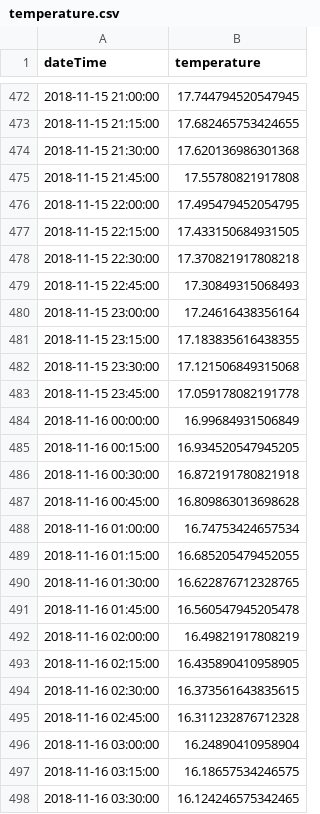
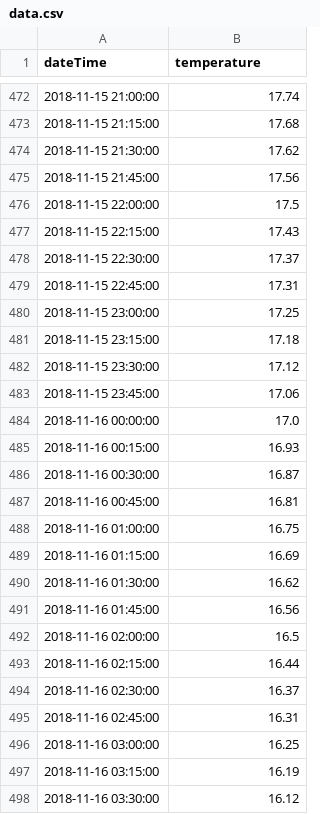
Before and after one commit to bryanhonof/Smart-Systems-Assignment-1, a CSV file: Python/data.csv (was Python/temperature.csv), drawn as a sheet; only a part is shown, gaps mark what is left out; the diff covers the shown part only.

Commit message:
renamed:    Python/temperature.csv -> Python/data.csv 	new file:   Python/exploratory_data_analysis.ipynb 	new file:   Python/get_data.ipynb 	modified:   Python/model_selection.ipynb 	modified:   Python/test_notebook.ipynb

```diff
--- a/Python/temperature.csv
+++ b/Python/data.csv
@@ -472,27 +472,27 @@ dateTime,temperature
-2018-11-15 21:00:00,17.744794520547945
-2018-11-15 21:15:00,17.682465753424655
-2018-11-15 21:30:00,17.620136986301368
-2018-11-15 21:45:00,17.55780821917808
-2018-11-15 22:00:00,17.495479452054795
-2018-11-15 22:15:00,17.433150684931505
-2018-11-15 22:30:00,17.370821917808218
-2018-11-15 22:45:00,17.30849315068493
-2018-11-15 23:00:00,17.24616438356164
-2018-11-15 23:15:00,17.183835616438355
-2018-11-15 23:30:00,17.121506849315068
-2018-11-15 23:45:00,17.059178082191778
-2018-11-16 00:00:00,16.99684931506849
-2018-11-16 00:15:00,16.934520547945205
-2018-11-16 00:30:00,16.872191780821918
-2018-11-16 00:45:00,16.809863013698628
-2018-11-16 01:00:00,16.74753424657534
-2018-11-16 01:15:00,16.685205479452055
-2018-11-16 01:30:00,16.622876712328765
-2018-11-16 01:45:00,16.560547945205478
-2018-11-16 02:00:00,16.49821917808219
-2018-11-16 02:15:00,16.435890410958905
-2018-11-16 02:30:00,16.373561643835615
-2018-11-16 02:45:00,16.311232876712328
-2018-11-16 03:00:00,16.24890410958904
-2018-11-16 03:15:00,16.18657534246575
-2018-11-16 03:30:00,16.124246575342465
+2018-11-15 21:00:00,17.74
+2018-11-15 21:15:00,17.68
+2018-11-15 21:30:00,17.62
+2018-11-15 21:45:00,17.56
+2018-11-15 22:00:00,17.5
+2018-11-15 22:15:00,17.43
+2018-11-15 22:30:00,17.37
+2018-11-15 22:45:00,17.31
+2018-11-15 23:00:00,17.25
+2018-11-15 23:15:00,17.18
+2018-11-15 23:30:00,17.12
+2018-11-15 23:45:00,17.06
+2018-11-16 00:00:00,17.0
+2018-11-16 00:15:00,16.93
+2018-11-16 00:30:00,16.87
+2018-11-16 00:45:00,16.81
+2018-11-16 01:00:00,16.75
+2018-11-16 01:15:00,16.69
+2018-11-16 01:30:00,16.62
+2018-11-16 01:45:00,16.56
+2018-11-16 02:00:00,16.5
+2018-11-16 02:15:00,16.44
+2018-11-16 02:30:00,16.37
+2018-11-16 02:45:00,16.31
+2018-11-16 03:00:00,16.25
+2018-11-16 03:15:00,16.19
+2018-11-16 03:30:00,16.12
```
Also changed, not shown: 15 added rows and 52 edited cells elsewhere in this file, 4 other files.
